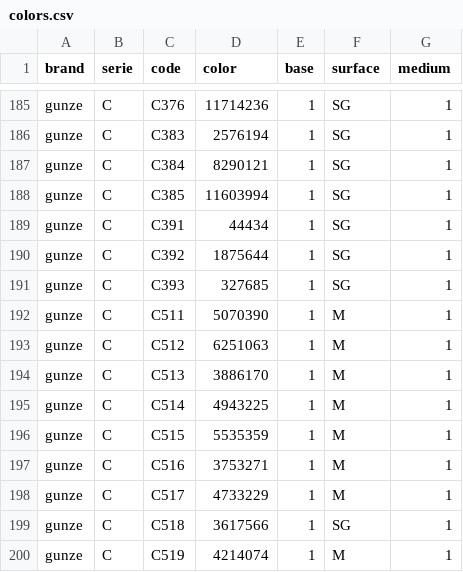
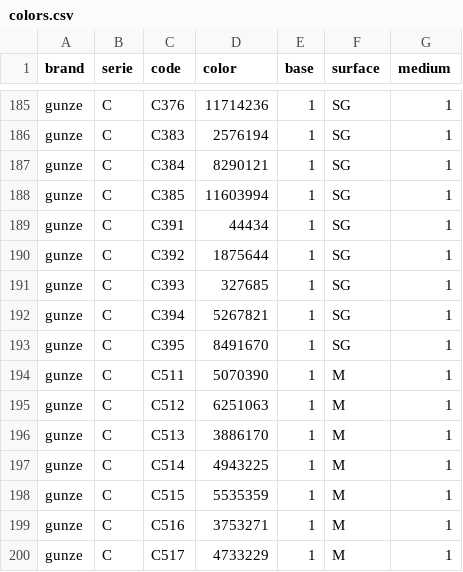
Before and after one commit to cos-y/paintbox, a CSV file: web/static/colors.csv, drawn as a sheet; only a part is shown, gaps mark what is left out; the shorter side is filled out with more unchanged rows; the diff covers the shown part only.

```diff
--- a/web/static/colors.csv
+++ b/web/static/colors.csv
@@ -191,2 +191,4 @@ gunze,C,C392,1875644,1,SG,1
 gunze,C,C393,327685,1,SG,1
+gunze,C,C394,5267821,1,SG,1
+gunze,C,C395,8491670,1,SG,1
 gunze,C,C511,5070390,1,M,1
```
Also changed, not shown: 19 added rows and 33 edited cells elsewhere in this file, scripts/av.csv, 17 other files.
